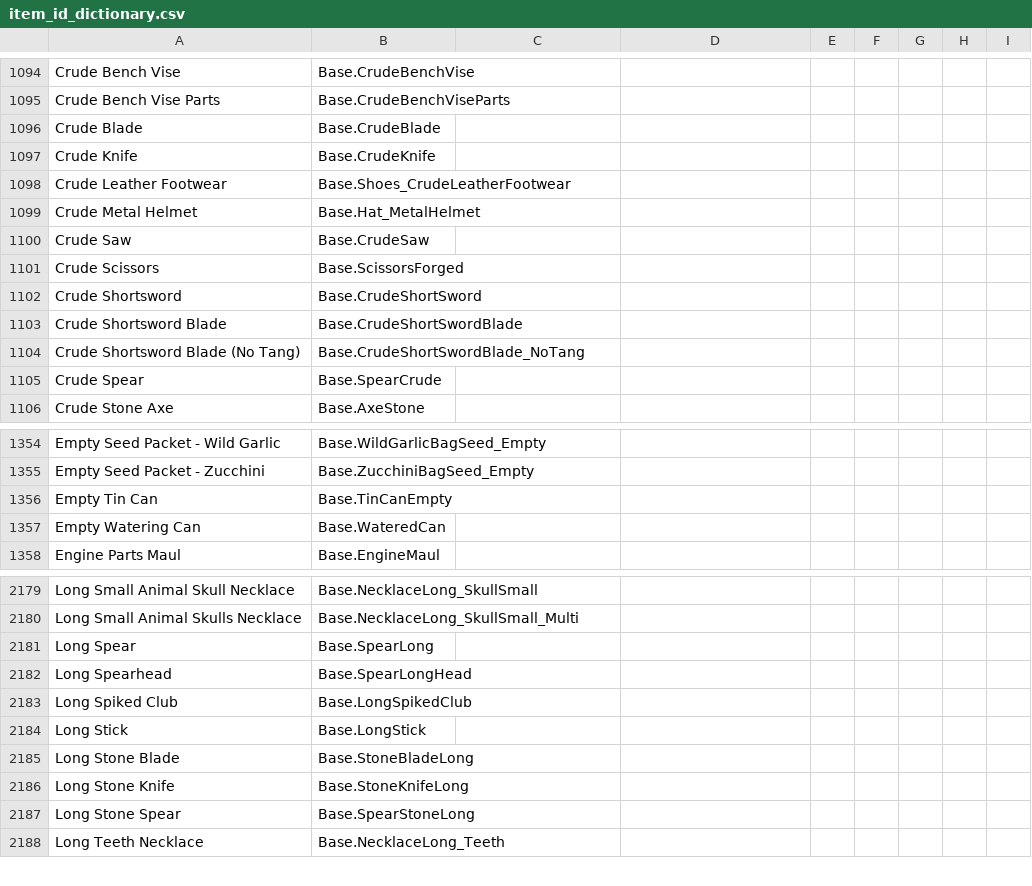
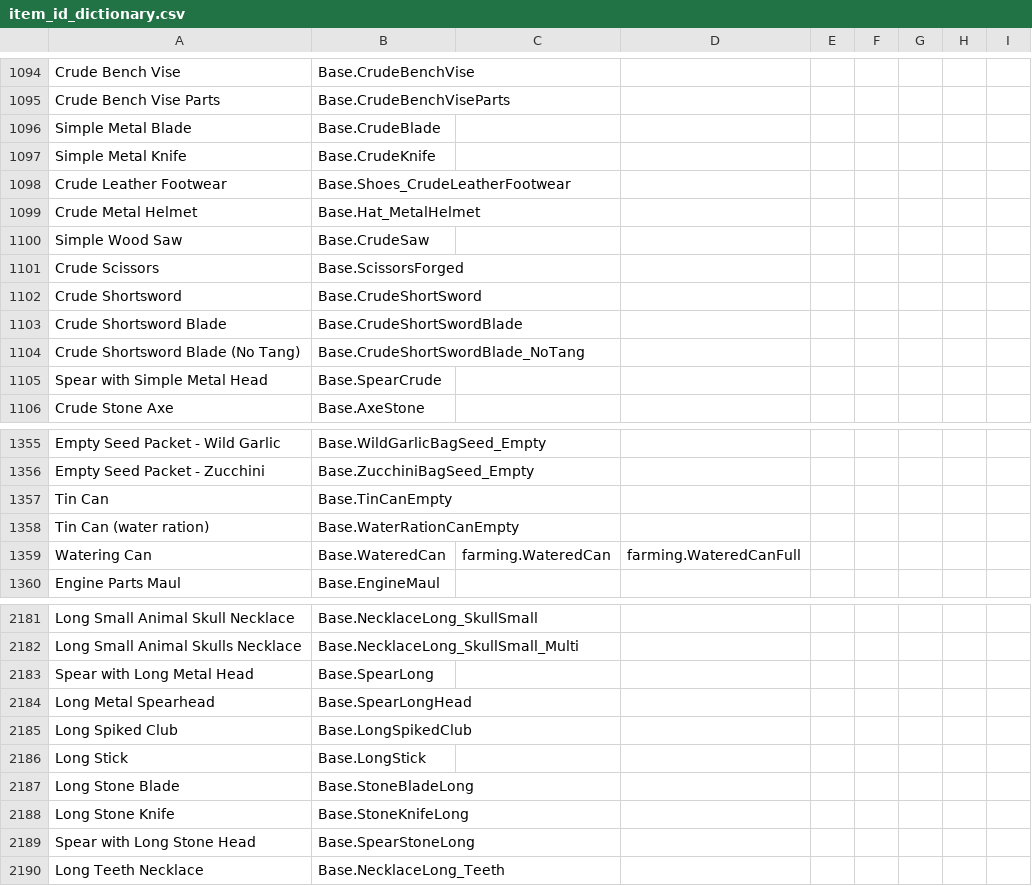
Before and after one commit to Vaileasys/pz-wiki_parser, a CSV file: resources/item_id_dictionary.csv, drawn as a sheet; only a part is shown, gaps mark what is left out; the diff covers the shown part only.

```diff
--- a/resources/item_id_dictionary.csv
+++ b/resources/item_id_dictionary.csv
@@ -1095,7 +1095,7 @@ Crude Bench Vise,Base.CrudeBenchVise,,,,,,,,
 Crude Bench Vise Parts,Base.CrudeBenchViseParts,,,,,,,,
-Crude Blade,Base.CrudeBlade,,,,,,,,
-Crude Knife,Base.CrudeKnife,,,,,,,,
+Simple Metal Blade,Base.CrudeBlade,,,,,,,,
+Simple Metal Knife,Base.CrudeKnife,,,,,,,,
 Crude Leather Footwear,Base.Shoes_CrudeLeatherFootwear,,,,,,,,
 Crude Metal Helmet,Base.Hat_MetalHelmet,,,,,,,,
-Crude Saw,Base.CrudeSaw,,,,,,,,
+Simple Wood Saw,Base.CrudeSaw,,,,,,,,
 Crude Scissors,Base.ScissorsForged,,,,,,,,
@@ -1104,3 +1104,3 @@ Crude Shortsword Blade,Base.CrudeShortSwordBlade,,,,,,,,
 Crude Shortsword Blade (No Tang),Base.CrudeShortSwordBlade_NoTang,,,,,,,,
-Crude Spear,Base.SpearCrude,,,,,,,,
+Spear with Simple Metal Head,Base.SpearCrude,,,,,,,,
 Crude Stone Axe,Base.AxeStone,,,,,,,,
@@ -1355,4 +1356,5 @@ Empty Seed Packet - Wild Garlic,Base.WildGarlicBagSeed_Empty,,,,,,,,
 Empty Seed Packet - Zucchini,Base.ZucchiniBagSeed_Empty,,,,,,,,
-Empty Tin Can,Base.TinCanEmpty,,,,,,,,
-Empty Watering Can,Base.WateredCan,,,,,,,,
+Tin Can,Base.TinCanEmpty,,,,,,,,
+Tin Can (water ration),Base.WaterRationCanEmpty,,,,,,,,
+Watering Can,Base.WateredCan,farming.WateredCan,farming.WateredCanFull,,,,,,
 Engine Parts Maul,Base.EngineMaul,,,,,,,,
@@ -2180,4 +2182,4 @@ Long Small Animal Skull Necklace,Base.NecklaceLong_SkullSmall,,,,,,,,
 Long Small Animal Skulls Necklace,Base.NecklaceLong_SkullSmall_Multi,,,,,,,,
-Long Spear,Base.SpearLong,,,,,,,,
-Long Spearhead,Base.SpearLongHead,,,,,,,,
+Spear with Long Metal Head,Base.SpearLong,,,,,,,,
+Long Metal Spearhead,Base.SpearLongHead,,,,,,,,
 Long Spiked Club,Base.LongSpikedClub,,,,,,,,
@@ -2186,3 +2188,3 @@ Long Stone Blade,Base.StoneBladeLong,,,,,,,,
 Long Stone Knife,Base.StoneKnifeLong,,,,,,,,
-Long Stone Spear,Base.SpearStoneLong,,,,,,,,
+Spear with Long Stone Head,Base.SpearStoneLong,,,,,,,,
 Long Teeth Necklace,Base.NecklaceLong_Teeth,,,,,,,,
```
Also changed, not shown: 3 added rows, 1 removed row and 63 edited cells elsewhere in this file.
